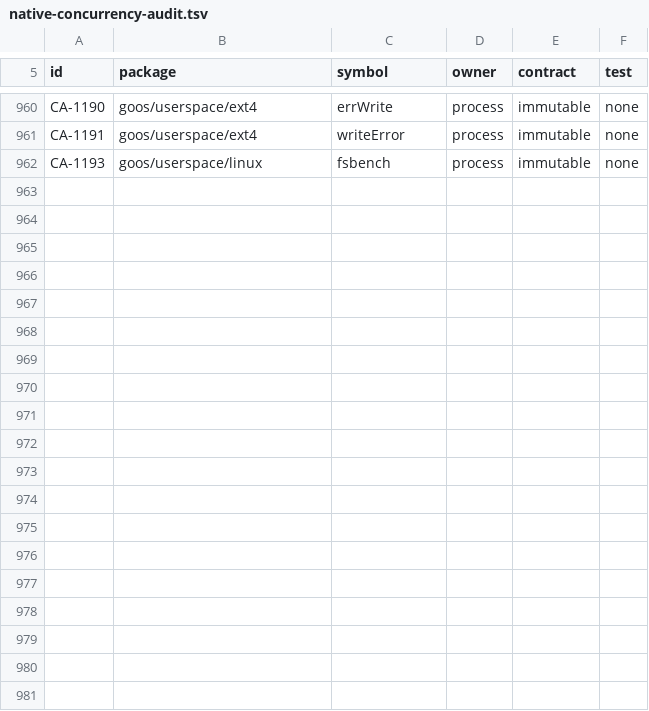
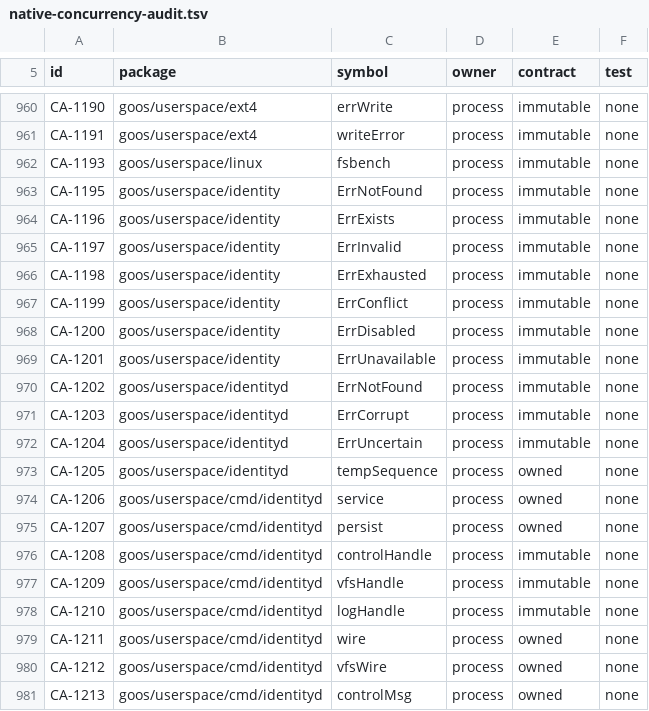
Before and after one commit to bar0metr/goos, a TSV file: docs/development/native-concurrency-audit.tsv, drawn as a sheet; only a part is shown, gaps mark what is left out; the diff covers the shown part only; the diff names each change by its address in the sheet, - before the commit and + after, or states it on an @@ line.

Commit message:
feat: identity/account core (M4)

```diff
--- a/docs/development/native-concurrency-audit.tsv
+++ b/docs/development/native-concurrency-audit.tsv
+row 963: CA-1195 | goos/userspace/identity | ErrNotFound | process | immutable | none
+row 964: CA-1196 | goos/userspace/identity | ErrExists | process | immutable | none
+row 965: CA-1197 | goos/userspace/identity | ErrInvalid | process | immutable | none
+row 966: CA-1198 | goos/userspace/identity | ErrExhausted | process | immutable | none
+row 967: CA-1199 | goos/userspace/identity | ErrConflict | process | immutable | none
+row 968: CA-1200 | goos/userspace/identity | ErrDisabled | process | immutable | none
+row 969: CA-1201 | goos/userspace/identity | ErrUnavailable | process | immutable | none
+row 970: CA-1202 | goos/userspace/identityd | ErrNotFound | process | immutable | none
+row 971: CA-1203 | goos/userspace/identityd | ErrCorrupt | process | immutable | none
+row 972: CA-1204 | goos/userspace/identityd | ErrUncertain | process | immutable | none
+row 973: CA-1205 | goos/userspace/identityd | tempSequence | process | owned | none
+row 974: CA-1206 | goos/userspace/cmd/identityd | service | process | owned | none
+row 975: CA-1207 | goos/userspace/cmd/identityd | persist | process | owned | none
+row 976: CA-1208 | goos/userspace/cmd/identityd | controlHandle | process | immutable | none
+row 977: CA-1209 | goos/userspace/cmd/identityd | vfsHandle | process | immutable | none
+row 978: CA-1210 | goos/userspace/cmd/identityd | logHandle | process | immutable | none
+row 979: CA-1211 | goos/userspace/cmd/identityd | wire | process | owned | none
+row 980: CA-1212 | goos/userspace/cmd/identityd | vfsWire | process | owned | none
+row 981: CA-1213 | goos/userspace/cmd/identityd | controlMsg | process | owned | none
```
Also changed, not shown: 9 added rows elsewhere in this file, 39 other files.
